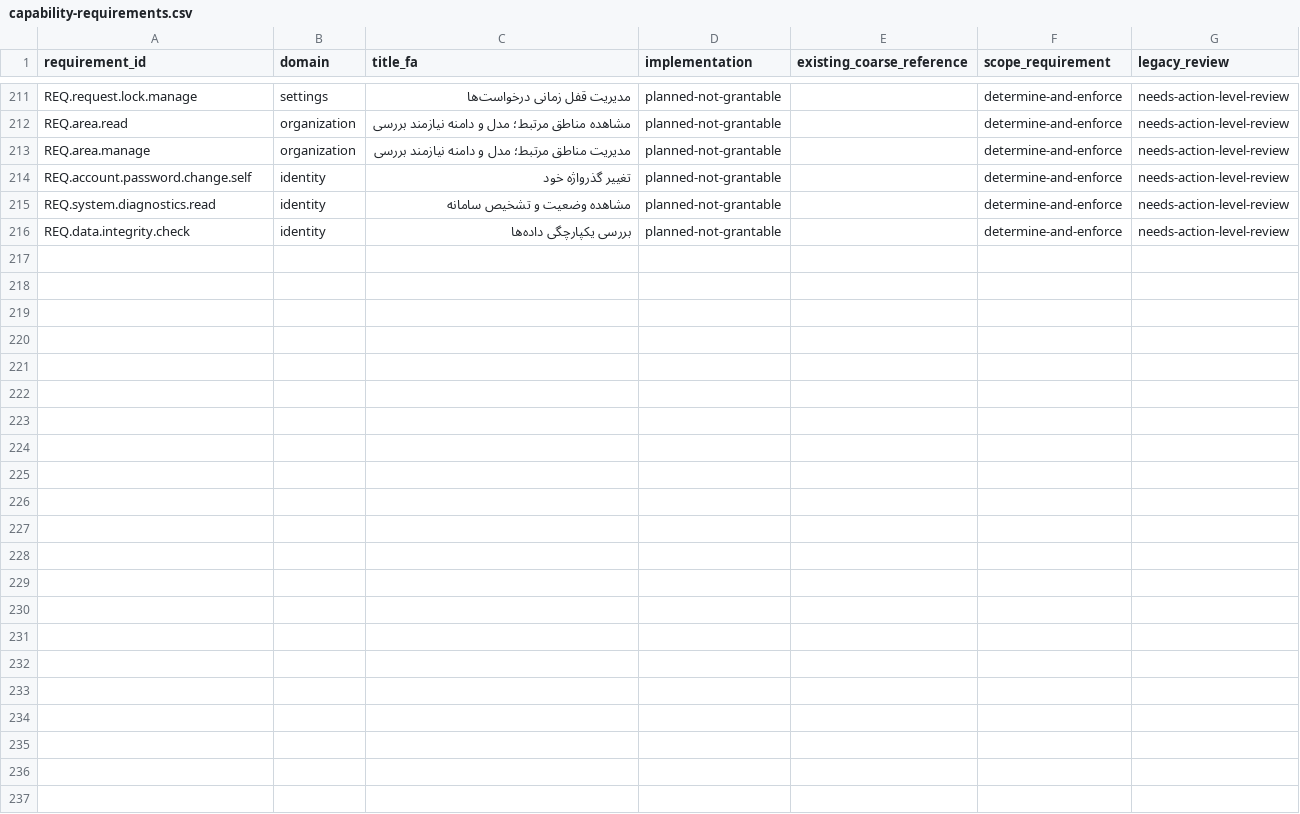
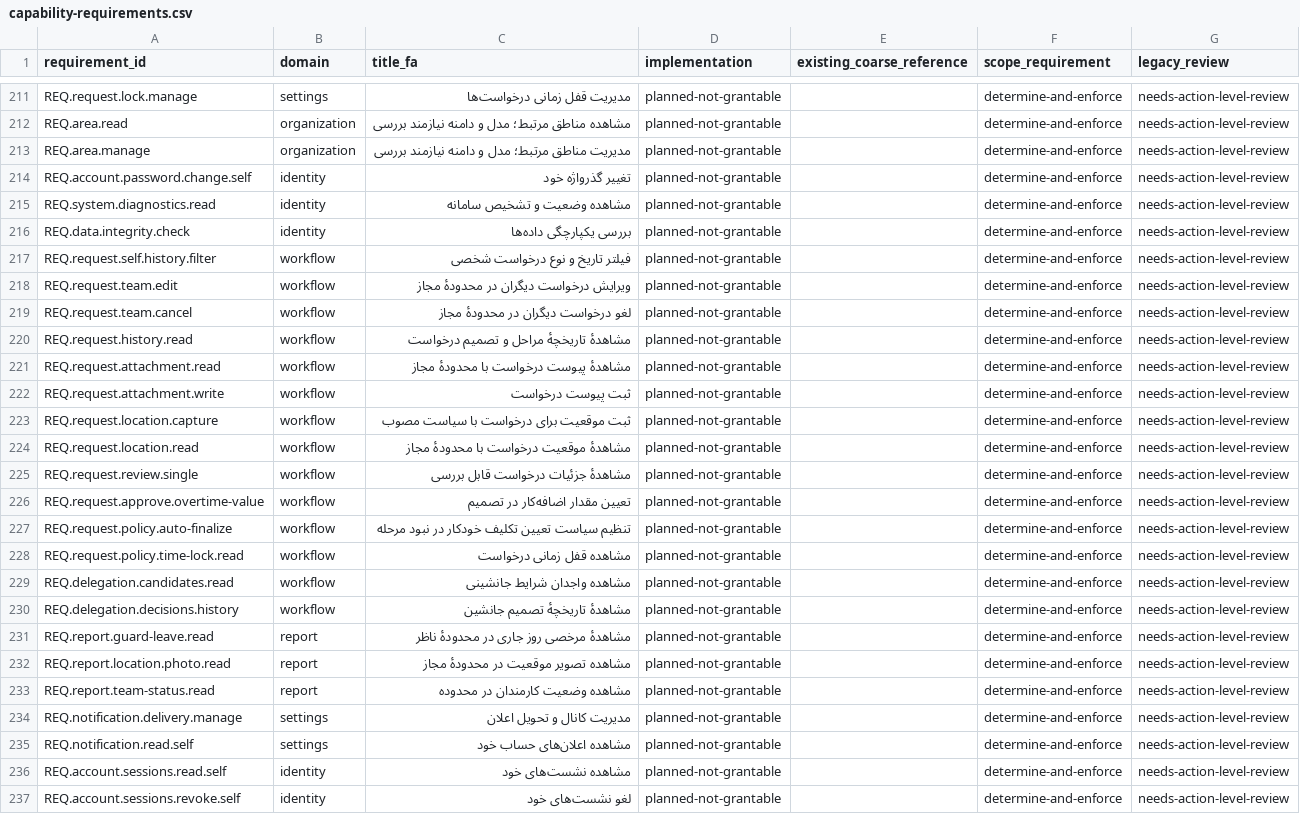
Before and after one commit to alirezarahimy-code/IO, a CSV file: ReCode/docs/pages-first/audit/capability-requirements.csv, drawn as a sheet; only a part is shown, gaps mark what is left out.

Commit message:
Detail stage one TWF and Aria workflow review
Co-authored-by: arena-agent <297053741+arena-agent@users.noreply.github.com>

```diff
--- a/ReCode/docs/pages-first/audit/capability-requirements.csv
+++ b/ReCode/docs/pages-first/audit/capability-requirements.csv
@@ -216 +216,22 @@ REQ.system.diagnostics.read,identity,مشاهده وضعیت و تشخیص سا
 REQ.data.integrity.check,identity,بررسی یکپارچگی داده‌ها,planned-not-grantable,,determine-and-enforce,needs-action-level-review
+REQ.request.self.history.filter,workflow,فیلتر تاریخ و نوع درخواست شخصی,planned-not-grantable,,determine-and-enforce,needs-action-level-review
+REQ.request.team.edit,workflow,ویرایش درخواست دیگران در محدودهٔ مجاز,planned-not-grantable,,determine-and-enforce,needs-action-level-review
+REQ.request.team.cancel,workflow,لغو درخواست دیگران در محدودهٔ مجاز,planned-not-grantable,,determine-and-enforce,needs-action-level-review
+REQ.request.history.read,workflow,مشاهدهٔ تاریخچهٔ مراحل و تصمیم درخواست,planned-not-grantable,,determine-and-enforce,needs-action-level-review
+REQ.request.attachment.read,workflow,مشاهدهٔ پیوست درخواست با محدودهٔ مجاز,planned-not-grantable,,determine-and-enforce,needs-action-level-review
+REQ.request.attachment.write,workflow,ثبت پیوست درخواست,planned-not-grantable,,determine-and-enforce,needs-action-level-review
+REQ.request.location.capture,workflow,ثبت موقعیت برای درخواست با سیاست مصوب,planned-not-grantable,,determine-and-enforce,needs-action-level-review
+REQ.request.location.read,workflow,مشاهدهٔ موقعیت درخواست با محدودهٔ مجاز,planned-not-grantable,,determine-and-enforce,needs-action-level-review
+REQ.request.review.single,workflow,مشاهدهٔ جزئیات درخواست قابل بررسی,planned-not-grantable,,determine-and-enforce,needs-action-level-review
+REQ.request.approve.overtime-value,workflow,تعیین مقدار اضافه‌کار در تصمیم,planned-not-grantable,,determine-and-enforce,needs-action-level-review
+REQ.request.policy.auto-finalize,workflow,تنظیم سیاست تعیین تکلیف خودکار در نبود مرحله,planned-not-grantable,,determine-and-enforce,needs-action-level-review
+REQ.request.policy.time-lock.read,workflow,مشاهده قفل زمانی درخواست,planned-not-grantable,,determine-and-enforce,needs-action-level-review
+REQ.delegation.candidates.read,workflow,مشاهده واجدان شرایط جانشینی,planned-not-grantable,,determine-and-enforce,needs-action-level-review
+REQ.delegation.decisions.history,workflow,مشاهدهٔ تاریخچهٔ تصمیم جانشین,planned-not-grantable,,determine-and-enforce,needs-action-level-review
+REQ.report.guard-leave.read,report,مشاهدهٔ مرخصی روز جاری در محدودهٔ ناظر,planned-not-grantable,,determine-and-enforce,needs-action-level-review
+REQ.report.location.photo.read,report,مشاهده تصویر موقعیت در محدودهٔ مجاز,planned-not-grantable,,determine-and-enforce,needs-action-level-review
+REQ.report.team-status.read,report,مشاهده وضعیت کارمندان در محدوده,planned-not-grantable,,determine-and-enforce,needs-action-level-review
+REQ.notification.delivery.manage,settings,مدیریت کانال و تحویل اعلان,planned-not-grantable,,determine-and-enforce,needs-action-level-review
+REQ.notification.read.self,settings,مشاهده اعلان‌های حساب خود,planned-not-grantable,,determine-and-enforce,needs-action-level-review
+REQ.account.sessions.read.self,identity,مشاهده نشست‌های خود,planned-not-grantable,,determine-and-enforce,needs-action-level-review
+REQ.account.sessions.revoke.self,identity,لغو نشست‌های خود,planned-not-grantable,,determine-and-enforce,needs-action-level-review
```
Also changed, not shown: 6 other files.
